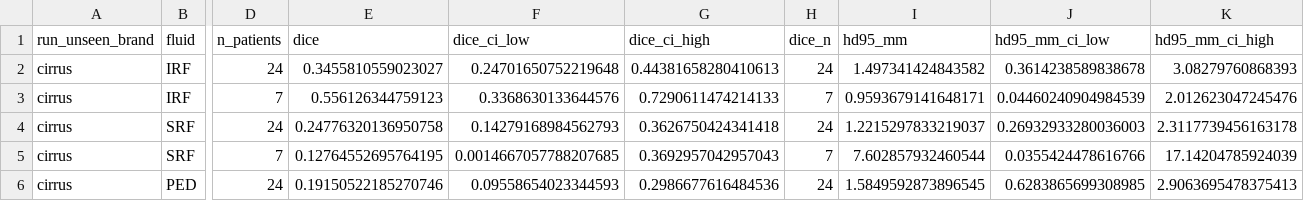
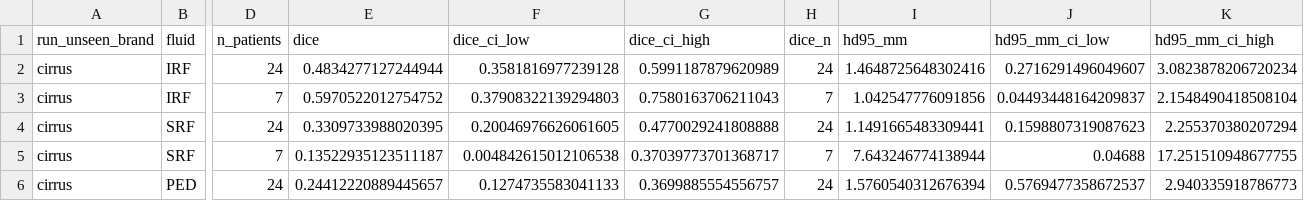
Before and after one commit to Anurag-YadavIIH/retinal-oct-fluid-segmentation, a CSV file: site/data/results_per_run.csv, drawn as a sheet; only a part is shown, gaps mark what is left out; the diff covers the shown part only; the diff names each change by its address in the sheet, - before the commit and + after, or states it on an @@ line.

```diff
--- a/site/data/results_per_run.csv
+++ b/site/data/results_per_run.csv
-E2 (dice): 0.3455810559023027
+E2 (dice): 0.4834277127244944
-F2 (dice_ci_low): 0.24701650752219648
+F2 (dice_ci_low): 0.3581816977239128
-G2 (dice_ci_high): 0.44381658280410613
+G2 (dice_ci_high): 0.5991187879620989
-I2 (hd95_mm): 1.497341424843582
+I2 (hd95_mm): 1.4648725648302416
-J2 (hd95_mm_ci_low): 0.3614238589838678
+J2 (hd95_mm_ci_low): 0.2716291496049607
-K2 (hd95_mm_ci_high): 3.08279760868393
+K2 (hd95_mm_ci_high): 3.0823878206720234
-E3 (dice): 0.556126344759123
+E3 (dice): 0.5970522012754752
-F3 (dice_ci_low): 0.3368630133644576
+F3 (dice_ci_low): 0.37908322139294803
-G3 (dice_ci_high): 0.7290611474214133
+G3 (dice_ci_high): 0.7580163706211043
-I3 (hd95_mm): 0.9593679141648171
+I3 (hd95_mm): 1.042547776091856
-J3 (hd95_mm_ci_low): 0.04460240904984539
+J3 (hd95_mm_ci_low): 0.04493448164209837
-K3 (hd95_mm_ci_high): 2.012623047245476
+K3 (hd95_mm_ci_high): 2.1548490418508104
-E4 (dice): 0.24776320136950758
+E4 (dice): 0.3309733988020395
-F4 (dice_ci_low): 0.14279168984562793
+F4 (dice_ci_low): 0.20046976626061605
-G4 (dice_ci_high): 0.3626750424341418
+G4 (dice_ci_high): 0.4770029241808888
-I4 (hd95_mm): 1.2215297833219037
+I4 (hd95_mm): 1.1491665483309441
-J4 (hd95_mm_ci_low): 0.26932933280036003
+J4 (hd95_mm_ci_low): 0.1598807319087623
-K4 (hd95_mm_ci_high): 2.3117739456163178
+K4 (hd95_mm_ci_high): 2.255370380207294
-E5 (dice): 0.12764552695764195
+E5 (dice): 0.13522935123511187
-F5 (dice_ci_low): 0.0014667057788207685
+F5 (dice_ci_low): 0.004842615012106538
-G5 (dice_ci_high): 0.3692957042957043
+G5 (dice_ci_high): 0.37039773701368717
-I5 (hd95_mm): 7.602857932460544
+I5 (hd95_mm): 7.643246774138944
-J5 (hd95_mm_ci_low): 0.0355424478616766
+J5 (hd95_mm_ci_low): 0.04688
-K5 (hd95_mm_ci_high): 17.14204785924039
+K5 (hd95_mm_ci_high): 17.251510948677755
-E6 (dice): 0.19150522185270746
+E6 (dice): 0.24412220889445657
-F6 (dice_ci_low): 0.09558654023344593
+F6 (dice_ci_low): 0.1274735583041133
-G6 (dice_ci_high): 0.2986677616484536
+G6 (dice_ci_high): 0.3699885554556757
-I6 (hd95_mm): 1.5849592873896545
+I6 (hd95_mm): 1.5760540312676394
-J6 (hd95_mm_ci_low): 0.6283865699308985
+J6 (hd95_mm_ci_low): 0.5769477358672537
-K6 (hd95_mm_ci_high): 2.9063695478375413
+K6 (hd95_mm_ci_high): 2.940335918786773
```
Also changed, not shown: 73 edited cells elsewhere in this file, site/data/differences.csv, site/data/per_scan.csv, 12 other files.
